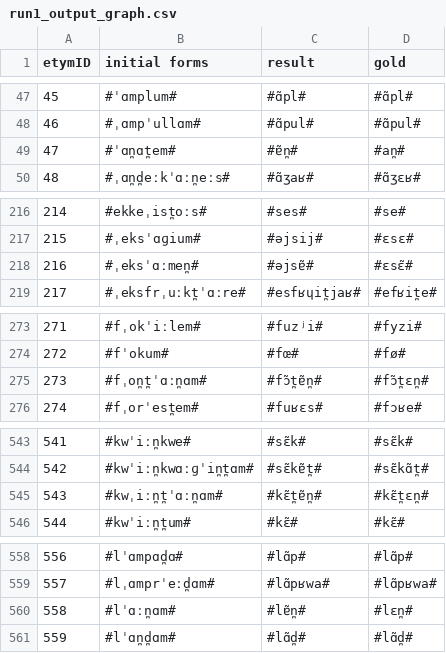
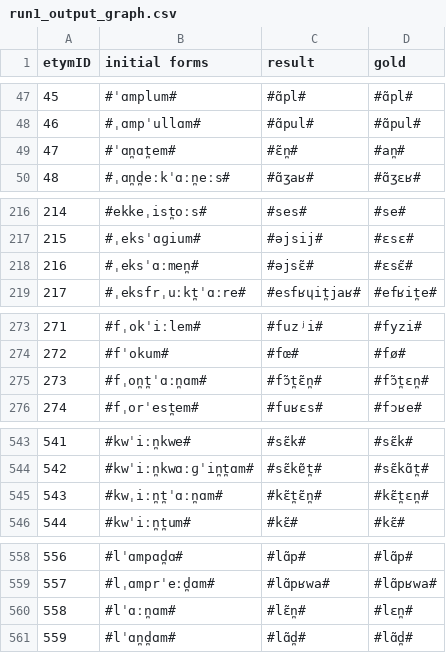
Before and after one commit to clmarr/DiaSim, a CSV file: run1_output_graph.csv, drawn as a sheet; only a part is shown, gaps mark what is left out; the diff covers the shown part only.

```diff
--- a/run1_output_graph.csv
+++ b/run1_output_graph.csv
@@ -48,3 +48,3 @@ etymID,initial forms,result, gold
 46,#ˌɑmpˈullɑm#,#ɑ̃pul#,#ɑ̃pul#
-47,#ˈɑn̪ɑt̪em#,#ɐ̃n̪#,#an̪#
+47,#ˈɑn̪ɑt̪em#,#ɛ̃n̪#,#an̪#
 48,#ˌɑn̪d̪eːkˈɑːn̪eːs#,#ɑ̃ʒaʁ#,#ɑ̃ʒɛʁ#
@@ -217,3 +217,3 @@ etymID,initial forms,result, gold
 215,#ˌeksˈɑɡium#,#əjsij#,#ɛsɛ#
-216,#ˌeksˈɑːmen̪#,#əjsɐ̃#,#ɛsɛ̃#
+216,#ˌeksˈɑːmen̪#,#əjsɛ̃#,#ɛsɛ̃#
 217,#ˌeksfrˌuːkt̪ˈɑːre#,#esfʁɥit̪jaʁ#,#efʁit̪e#
@@ -274,3 +274,3 @@ etymID,initial forms,result, gold
 272,#fˈokum#,#fœ#,#fø#
-273,#fˌon̪t̪ˈɑːn̪ɑm#,#fɔ̃t̪ɐ̃n̪#,#fɔ̃t̪ɛn̪#
+273,#fˌon̪t̪ˈɑːn̪ɑm#,#fɔ̃t̪ɛ̃n̪#,#fɔ̃t̪ɛn̪#
 274,#fˌorˈest̪em#,#fuʁɛs#,#fɔʁe#
@@ -544,3 +544,3 @@ etymID,initial forms,result, gold
 542,#kwˈiːn̪kwɑːɡˈin̪t̪ɑm#,#sɛ̃kɐ̃t̪#,#sɛ̃kɑ̃t̪#
-543,#kwˌiːn̪t̪ˈɑːn̪ɑm#,#kɛ̃t̪ɐ̃n̪#,#kɛ̃t̪ɛn̪#
+543,#kwˌiːn̪t̪ˈɑːn̪ɑm#,#kɛ̃t̪ɛ̃n̪#,#kɛ̃t̪ɛn̪#
 544,#kwˈiːn̪t̪um#,#kɛ̃#,#kɛ̃#
@@ -559,3 +559,3 @@ etymID,initial forms,result, gold
 557,#lˌɑmprˈeːd̪ɑm#,#lɑ̃pʁwa#,#lɑ̃pʁwa#
-558,#lˈɑːn̪ɑm#,#lɐ̃n̪#,#lɛn̪#
+558,#lˈɑːn̪ɑm#,#lɛ̃n̪#,#lɛn̪#
 559,#lˈɑn̪d̪ɑm#,#lɑ̃d̪#,#lɑ̃d̪#
```
Also changed, not shown: 34 edited cells elsewhere in this file, 42 other files.
